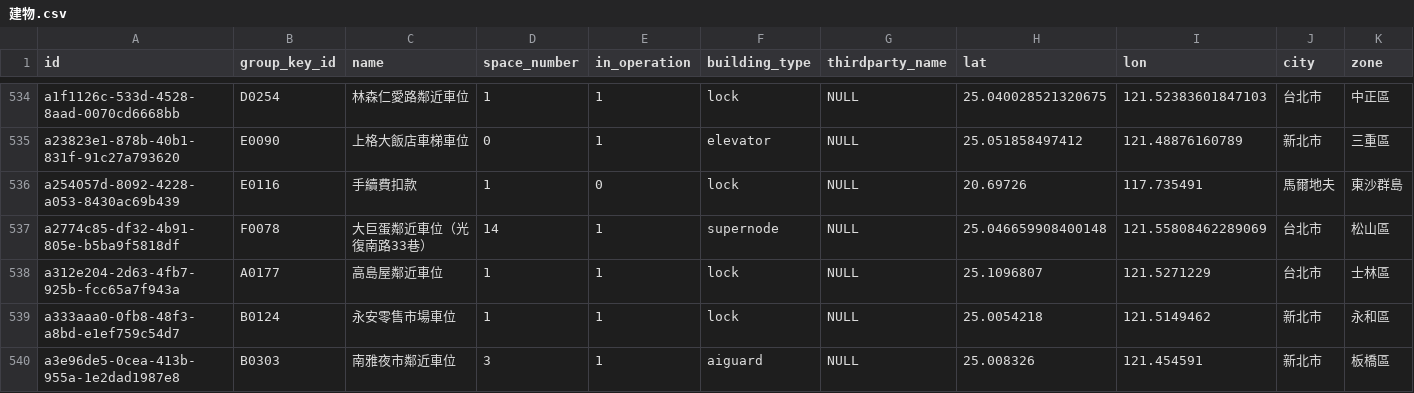
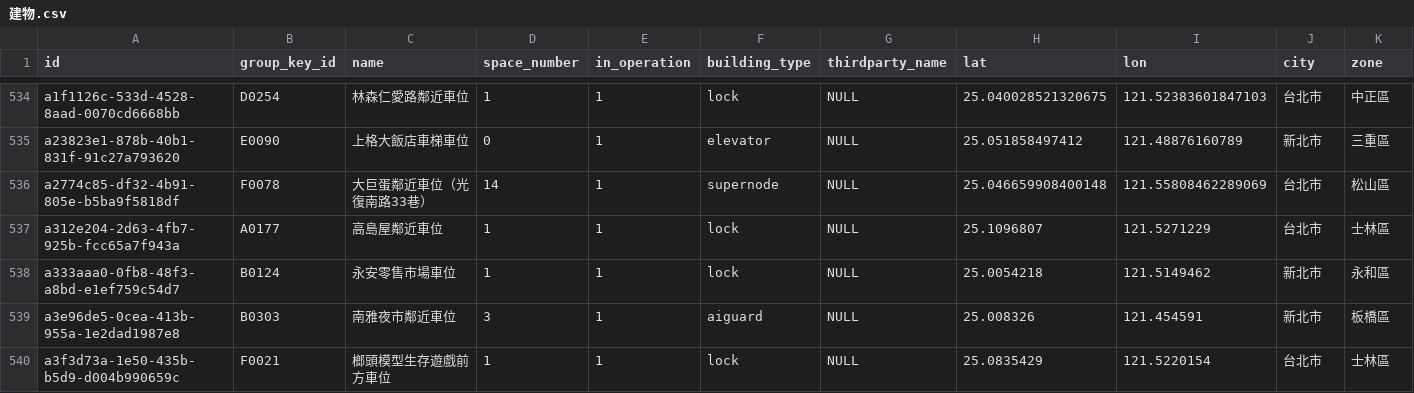
Before and after one commit to spaceshih/parking-dashboard, a CSV file: 建物.csv, drawn as a sheet; only a part is shown, gaps mark what is left out; the shorter side is filled out with more unchanged rows; rows hold the shown columns only; the diff names each change by its address in the sheet, - before the commit and + after, or states it on an @@ line.

```diff
--- a/建物.csv
+++ b/建物.csv
-row 536: a254057d-8092-4228-a053-8430ac69b439 | E0116 | 手續費扣款 | 1 | 0 | lock | NULL | 20.69726 | 117.735491 | 馬爾地夫 | 東沙群島
```
